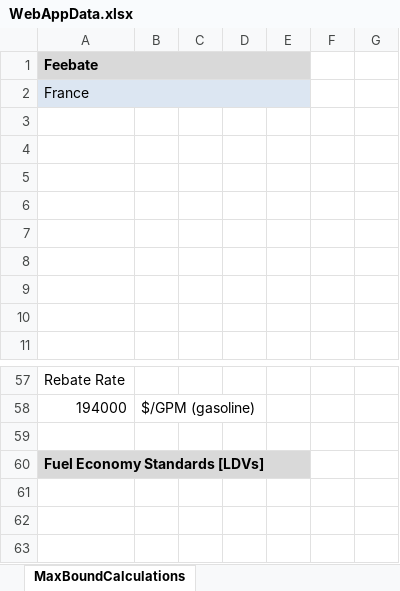
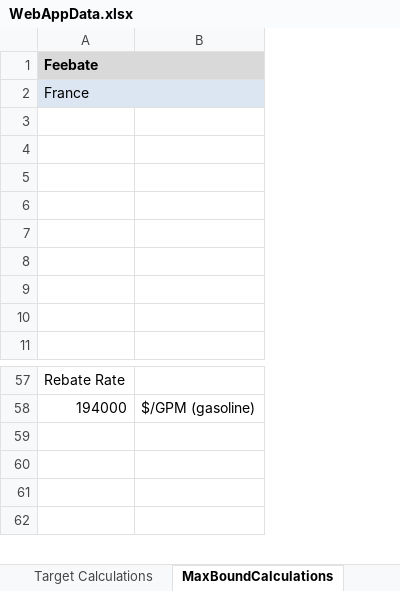
Before and after one commit to EnergyInnovation/eps-california, an Excel workbook: WebAppData.xlsx, sheet MaxBoundCalculations, drawn as a sheet; only a part is shown, gaps mark what is left out; values as stored, in another font and other column widths than the file's, no borders; charts and pictures not drawn; removed rows and columns are numbered as before the commit, all else as after; the diff covers the shown part only; the diff names each change by its address in the sheet, - before the commit and + after, or states it on an @@ line.

```diff
--- a/WebAppData.xlsx (sheet MaxBoundCalculations)
+++ b/WebAppData.xlsx (sheet MaxBoundCalculations)
-column B, row 58: $/GPM (gasoline)
-column C, empty
-column D, empty
-column E, empty
-column F, empty
-column G, empty
+column B, row 58: $/GPM (gasoline)
-row 60: Fuel Economy Standards [LDVs]
```
Also changed, not shown: 111 removed rows elsewhere in this sheet, sheet Target Calculations, sheet PolicyLevers, sheet OutputGraphs, sheet About, sheet ReferenceScenarios, other sheet tabs, formulas that keep their value, charts or pictures.
